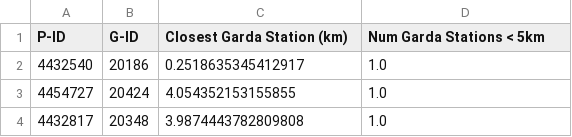
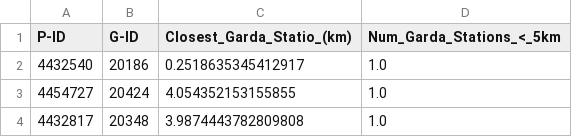
Before and after one commit to Group-R-NCI-DAP-2020/Output, a CSV file: CSfiles/Data/Final Data/PROP_GARDA_CLOSEST_NUM_5KM.csv, drawn as a sheet; only a part is shown.

Commit message:
Update PROP_GARDA_CLOSEST_NUM_5KM.csv

```diff
--- a/CSfiles/Data/Final Data/PROP_GARDA_CLOSEST_NUM_5KM.csv
+++ b/CSfiles/Data/Final Data/PROP_GARDA_CLOSEST_NUM_5KM.csv
@@ -1,2 +1,2 @@
-P-ID,G-ID,Closest Garda Station (km),Num Garda Stations < 5km
+P-ID,G-ID,Closest_Garda_Statio_(km),Num_Garda_Stations_<_5km
 4432540,20186,0.2518635345412917,1.0
```
